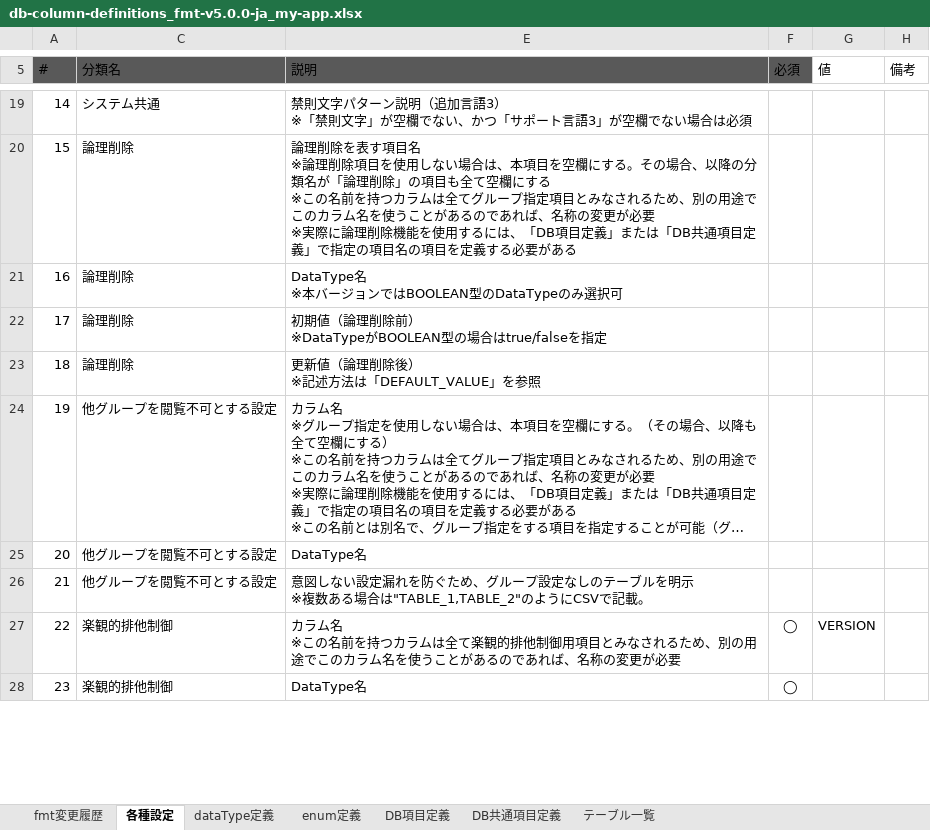
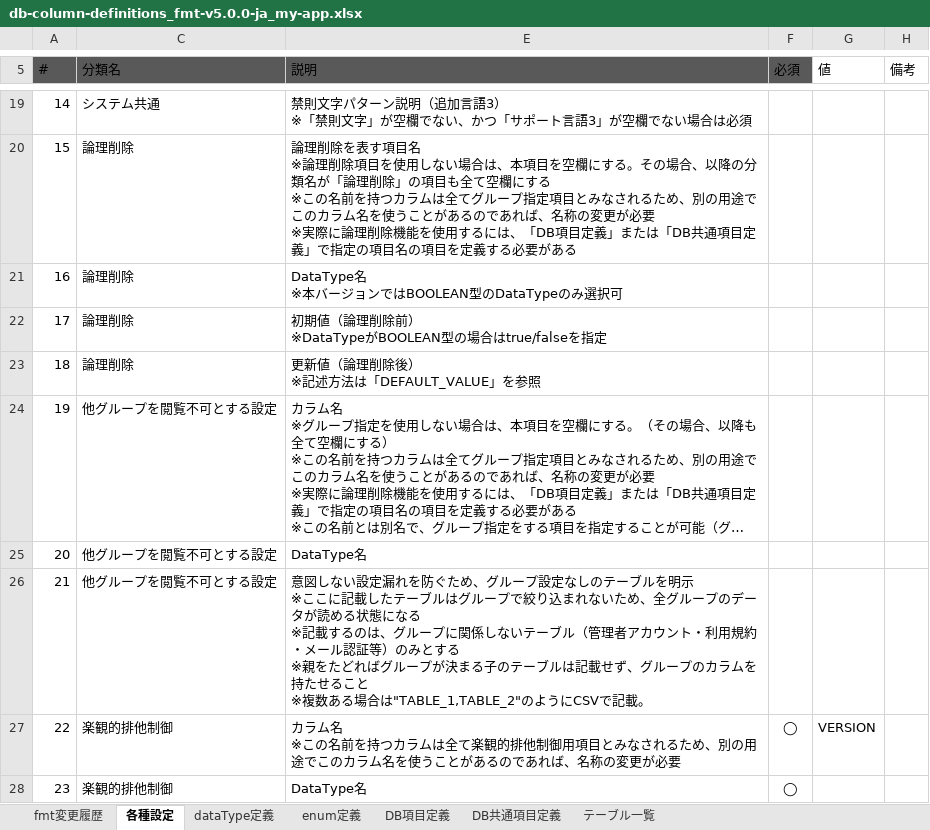
Before and after one commit to ecuacion-jp/ecuacion-tool-code-generator, an Excel workbook: excel-format/db-column-definitions_fmt-v5.0.0-ja_my-app.xlsx, sheet 各種設定, drawn as a sheet; only a part is shown, gaps mark what is left out; long unchanged cells end in …; values as stored, in another font and other column widths than the file's, no borders; table styles not drawn; ↵ is a line break in a cell; the diff names each change by its address in the sheet, - before the commit and + after, or states it on an @@ line.

```diff
--- a/excel-format/db-column-definitions_fmt-v5.0.0-ja_my-app.xlsx (sheet 各種設定)
+++ b/excel-format/db-column-definitions_fmt-v5.0.0-ja_my-app.xlsx (sheet 各種設定)
-E26 (説明): …明示 ↵ ※複数ある…
+E26 (説明): …明示 ↵ ※ここに記載したテーブルはグループで絞り込まれないため、全グループのデータが読める状態になる ↵ ※記載するのは、グループに関係しないテーブル（管理者アカウント・利用規約・メール認証等）のみとする ↵ ※親をたどればグループが決まる子のテーブルは記載せず、グループのカラムを持たせること ↵ ※複数ある…
```
Also changed, not shown: excel-format/db-column-definitions_fmt-v5.0.0-en_my-app.xlsx.
